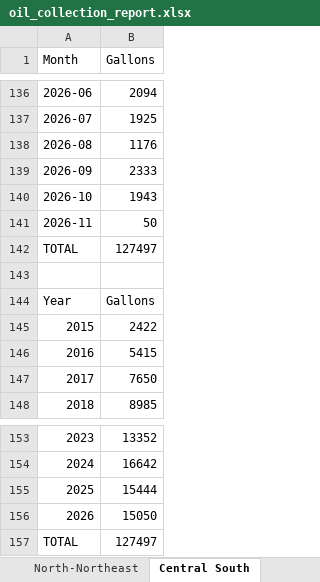
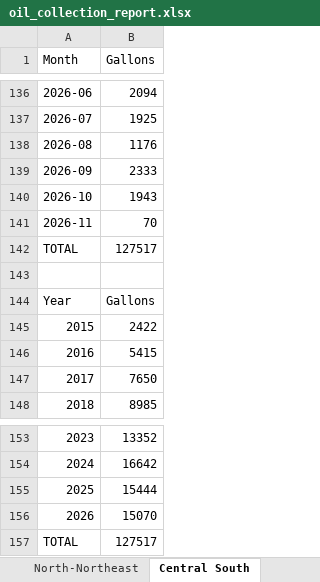
Before and after one commit to burnssargent-eng/blackbear_dashboard, an Excel workbook: oil_collection_report.xlsx, sheet Central South, drawn as a sheet; only a part is shown, gaps mark what is left out; values as stored, in another font and other column widths than the file's, no borders; the diff names each change by its address in the sheet, - before the commit and + after, or states it on an @@ line.

```diff
--- a/oil_collection_report.xlsx (sheet Central South)
+++ b/oil_collection_report.xlsx (sheet Central South)
-B141 (Gallons): 50
+B141 (Gallons): 70
-B142 (Gallons): 127497
+B142 (Gallons): 127517
-B156 (Gallons): 15050
+B156 (Gallons): 15070
-B157 (Gallons): 127497
+B157 (Gallons): 127517
```
Also changed, not shown: sheet Yearly by County, sheet 2026, sheet Yearly by Region, sheet Yearly by Town, sheet Monthly by County, sheet Monthly by Region, 1 more sheet, 10 other files.
